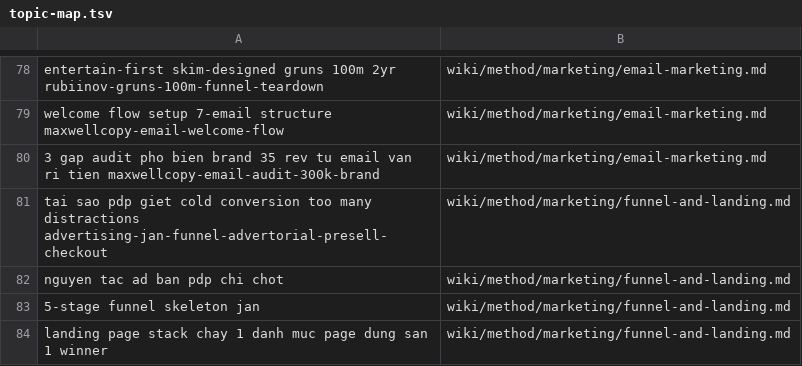
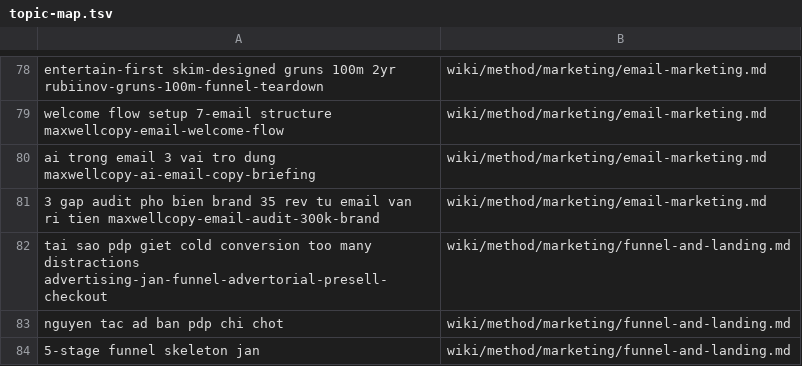
Before and after one commit to unicorn-monster/obsidian-huy, a TSV file: .brain/topic-map.tsv, drawn as a sheet; only a part is shown, gaps mark what is left out; the shorter side is filled out with more unchanged rows.

```diff
--- a/.brain/topic-map.tsv
+++ b/.brain/topic-map.tsv
@@ -79,2 +79,3 @@ entertain-first skim-designed gruns 100m 2yr rubiinov-gruns-100m-funnel-teardown
 welcome flow setup 7-email structure maxwellcopy-email-welcome-flow	wiki/method/marketing/email-marketing.md
+ai trong email 3 vai tro dung maxwellcopy-ai-email-copy-briefing	wiki/method/marketing/email-marketing.md
 3 gap audit pho bien brand 35 rev tu email van ri tien maxwellcopy-email-audit-300k-brand	wiki/method/marketing/email-marketing.md
```
Also changed, not shown: .brain/catalogue.tsv, 2 other files.
